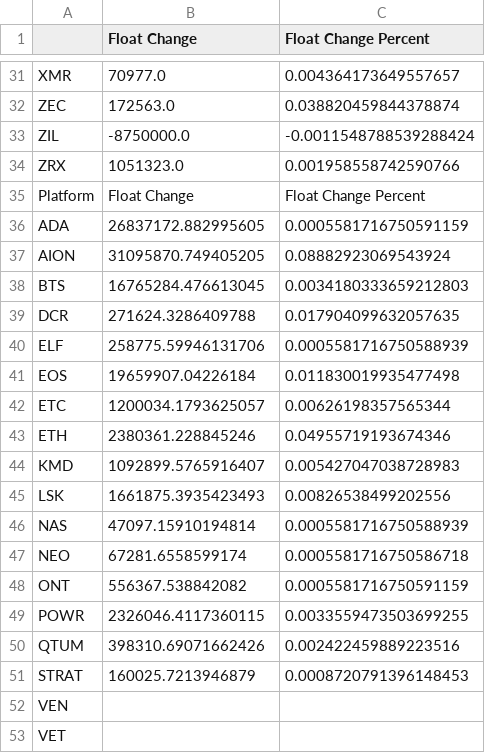
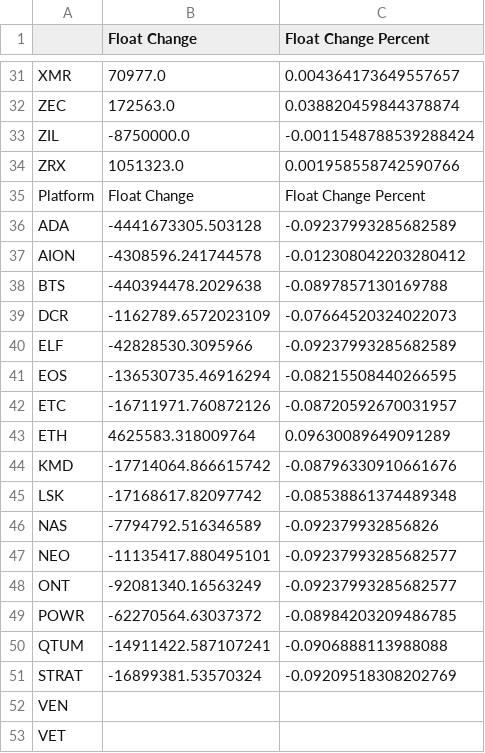
Before and after one commit to coinmetrics/bcindex, a CSV file: index-view/src/main/resources/static/weights/september_floats_2018.csv, drawn as a sheet; only a part is shown, gaps mark what is left out; the diff covers the shown part only.

```diff
--- a/index-view/src/main/resources/static/weights/september_floats_2018.csv
+++ b/index-view/src/main/resources/static/weights/september_floats_2018.csv
@@ -35,18 +35,18 @@ ZRX,1051323.0,0.001958558742590766
 Platform,Float Change,Float Change Percent
-ADA,26837172.882995605,0.0005581716750591159
-AION,31095870.749405205,0.08882923069543924
-BTS,16765284.476613045,0.0034180333659212803
-DCR,271624.3286409788,0.017904099632057635
-ELF,258775.59946131706,0.0005581716750588939
-EOS,19659907.04226184,0.011830019935477498
-ETC,1200034.1793625057,0.00626198357565344
-ETH,2380361.228845246,0.04955719193674346
-KMD,1092899.5765916407,0.005427047038728983
-LSK,1661875.3935423493,0.00826538499202556
-NAS,47097.15910194814,0.0005581716750588939
-NEO,67281.6558599174,0.0005581716750586718
-ONT,556367.538842082,0.0005581716750591159
-POWR,2326046.4117360115,0.0033559473503699255
-QTUM,398310.69071662426,0.002422459889223516
-STRAT,160025.7213946879,0.0008720791396148453
+ADA,-4441673305.503128,-0.09237993285682589
+AION,-4308596.241744578,-0.012308042203280412
+BTS,-440394478.2029638,-0.0897857130169788
+DCR,-1162789.6572023109,-0.07664520324022073
+ELF,-42828530.3095966,-0.09237993285682589
+EOS,-136530735.46916294,-0.08215508440266595
+ETC,-16711971.760872126,-0.08720592670031957
+ETH,4625583.318009764,0.09630089649091289
+KMD,-17714064.866615742,-0.08796330910661676
+LSK,-17168617.82097742,-0.08538861374489348
+NAS,-7794792.516346589,-0.092379932856826
+NEO,-11135417.880495101,-0.09237993285682577
+ONT,-92081340.16563249,-0.09237993285682577
+POWR,-62270564.63037372,-0.08984203209486785
+QTUM,-14911422.587107241,-0.0906888113988088
+STRAT,-16899381.53570324,-0.09209518308202769
 VEN,,
```
Also changed, not shown: 66 edited cells elsewhere in this file, index-view/src/main/resources/static/weights/september_2018.csv, 3 other files.
